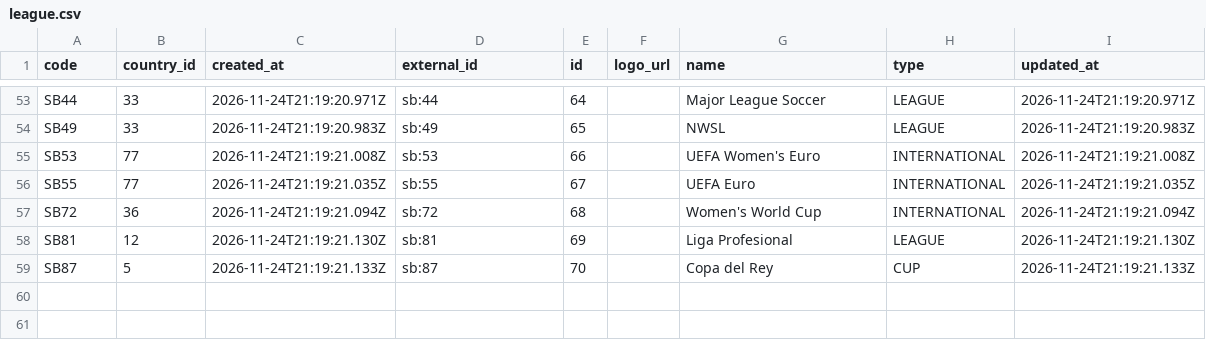
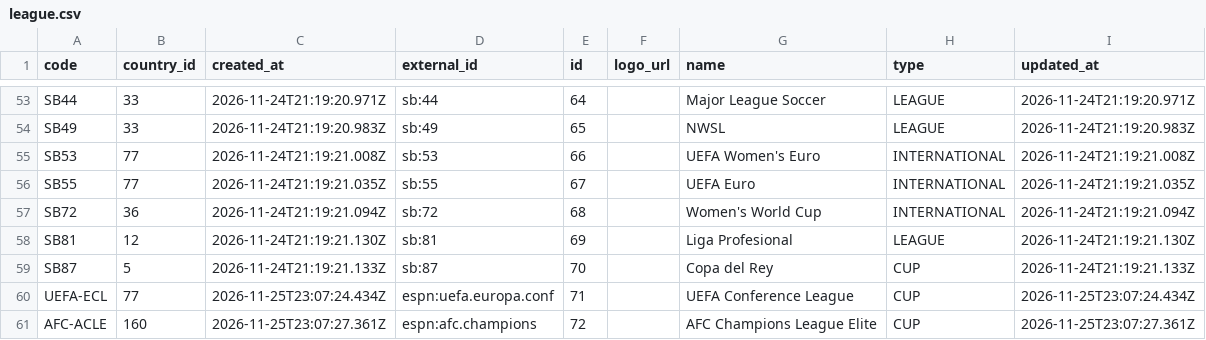
Before and after one commit to hieudoanm/soccers, a CSV file: packages/data/csv/league.csv, drawn as a sheet; only a part is shown, gaps mark what is left out; the diff names each change by its address in the sheet, - before the commit and + after, or states it on an @@ line.

```diff
--- a/packages/data/csv/league.csv
+++ b/packages/data/csv/league.csv
+row 60: UEFA-ECL | 77 | 2026-11-25T23:07:24.434Z | espn:uefa.europa.conf | 71 |  | UEFA Conference League | CUP | 2026-11-25T23:07:24.434Z
+row 61: AFC-ACLE | 160 | 2026-11-25T23:07:27.361Z | espn:afc.champions | 72 |  | AFC Champions League Elite | CUP | 2026-11-25T23:07:27.361Z
```
Also changed, not shown: packages/data/csv/country.csv, packages/data/csv/season.csv, 4 other files.
